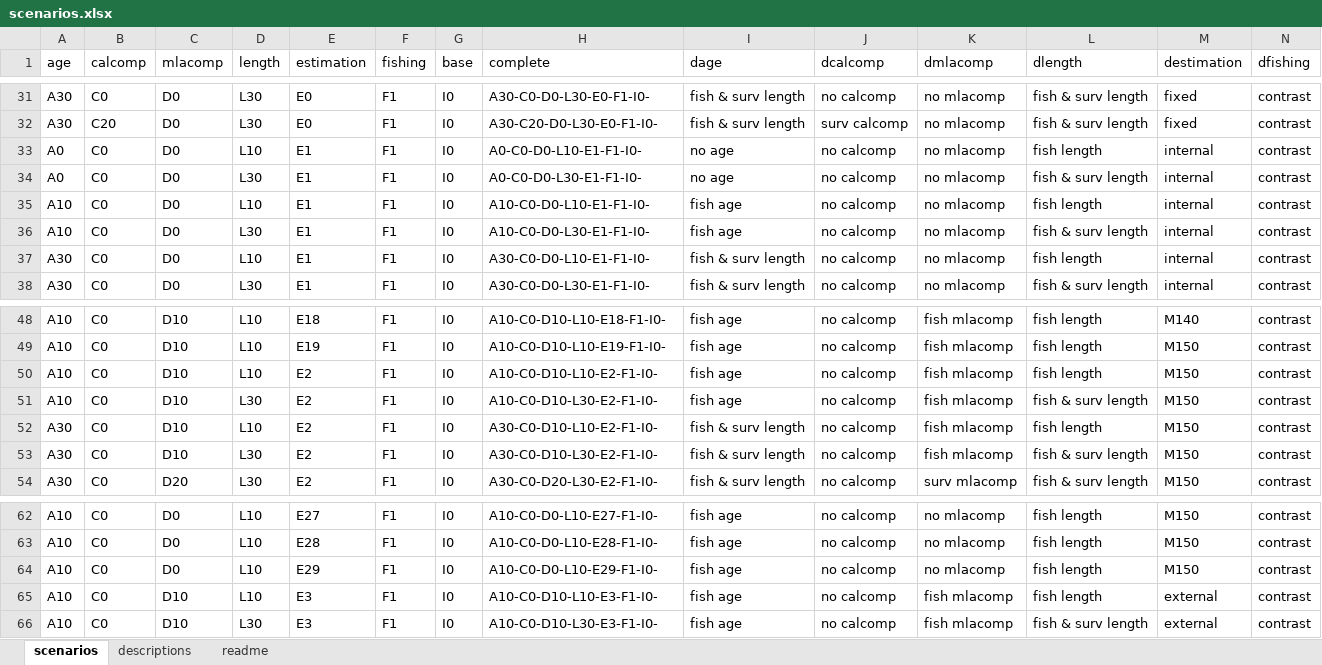
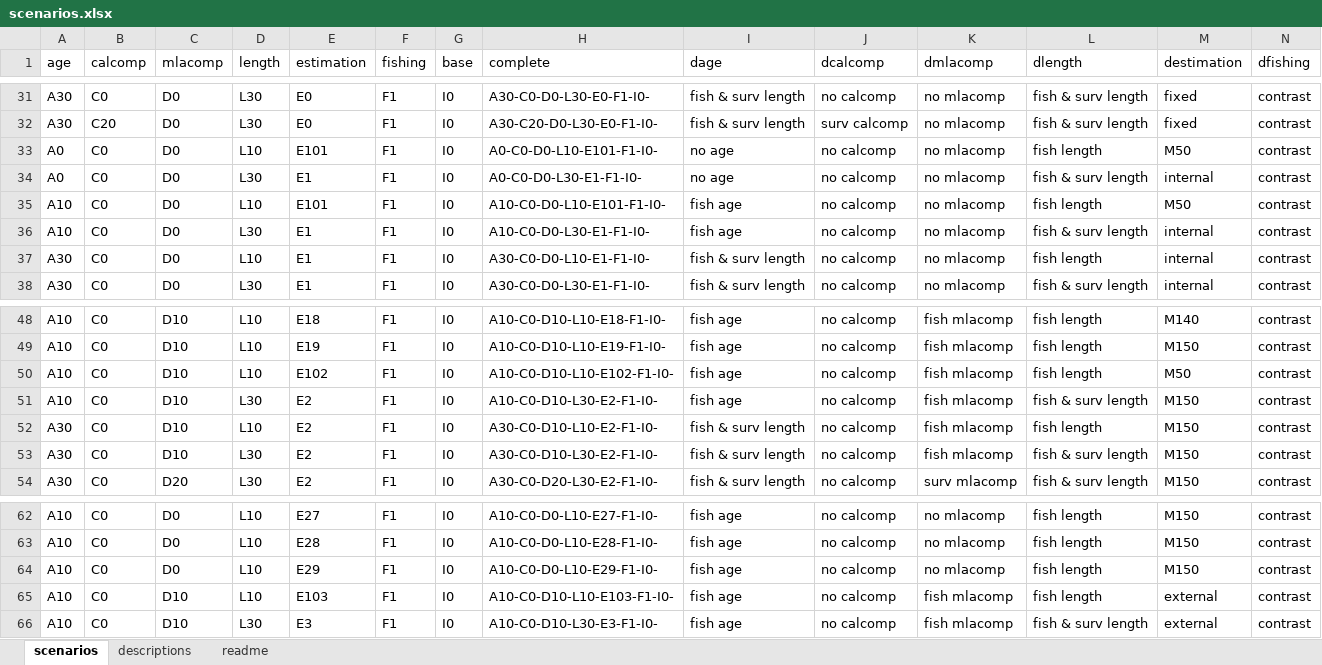
Before and after one commit to ss3sim/estgrowth, an Excel workbook: lib/scenarios.xlsx, sheet scenarios, drawn as a sheet; only a part is shown, gaps mark what is left out; values as stored, in another font and other column widths than the file's, no borders; the diff covers the shown part only; the diff names each change by its address in the sheet, - before the commit and + after, or states it on an @@ line.

```diff
--- a/lib/scenarios.xlsx (sheet scenarios)
+++ b/lib/scenarios.xlsx (sheet scenarios)
-E33 (estimation): E1
+E33 (estimation): E101
-H33 (complete): A0-C0-D0-L10-E1-F1-I0-
+H33 (complete): A0-C0-D0-L10-E101-F1-I0-
-M33 (destimation): internal
+M33 (destimation): M50
-E35 (estimation): E1
+E35 (estimation): E101
-H35 (complete): A10-C0-D0-L10-E1-F1-I0-
+H35 (complete): A10-C0-D0-L10-E101-F1-I0-
-M35 (destimation): internal
+M35 (destimation): M50
-E50 (estimation): E2
+E50 (estimation): E102
-H50 (complete): A10-C0-D10-L10-E2-F1-I0-
+H50 (complete): A10-C0-D10-L10-E102-F1-I0-
-M50 (destimation): M150
+M50 (destimation): M50
-E65 (estimation): E3
+E65 (estimation): E103
-H65 (complete): A10-C0-D10-L10-E3-F1-I0-
+H65 (complete): A10-C0-D10-L10-E103-F1-I0-
```
Also changed, not shown: 23 edited cells elsewhere in this sheet, 1 other file.
